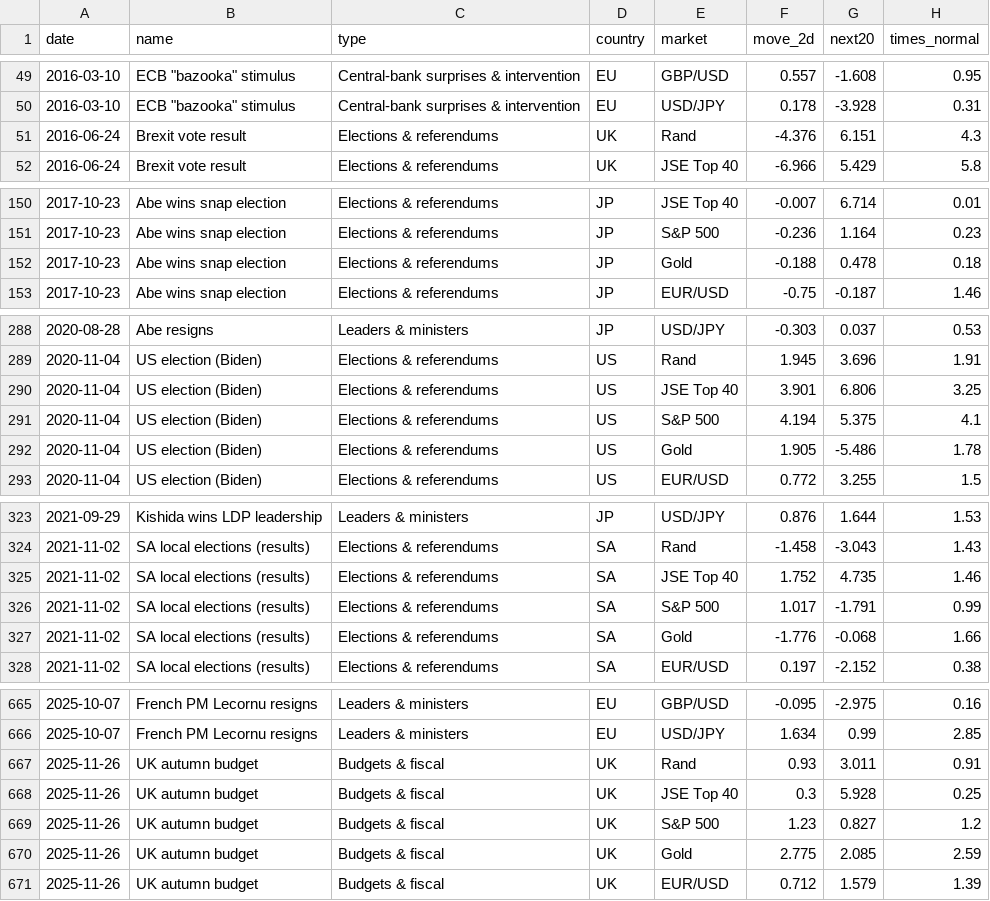
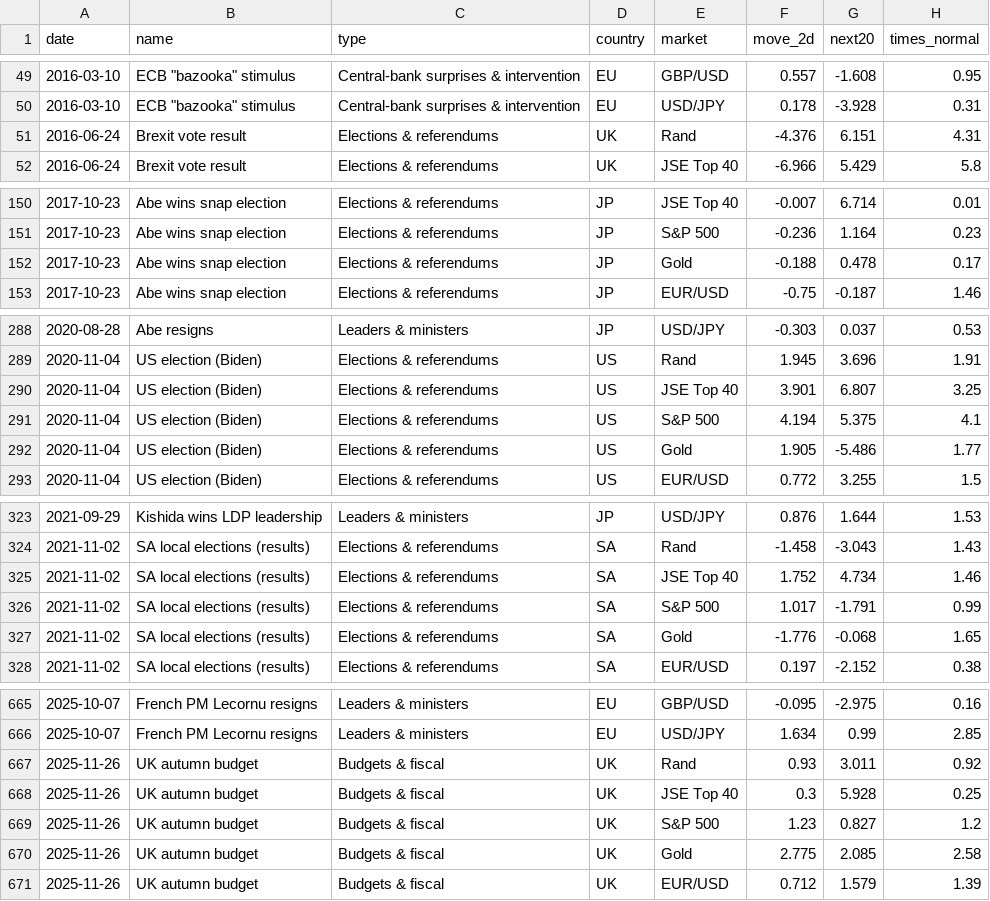
Before and after one commit to Isaac00096/Stock-Scanner, a CSV file: data/events/playbook_moves.csv, drawn as a sheet; only a part is shown, gaps mark what is left out; the diff covers the shown part only.

```diff
--- a/data/events/playbook_moves.csv
+++ b/data/events/playbook_moves.csv
@@ -50,3 +50,3 @@ date,name,type,country,market,move_2d,next20,times_normal
 2016-03-10,"ECB ""bazooka"" stimulus",Central-bank surprises & intervention,EU,USD/JPY,0.178,-3.928,0.31
-2016-06-24,Brexit vote result,Elections & referendums,UK,Rand,-4.376,6.151,4.3
+2016-06-24,Brexit vote result,Elections & referendums,UK,Rand,-4.376,6.151,4.31
 2016-06-24,Brexit vote result,Elections & referendums,UK,JSE Top 40,-6.966,5.429,5.8
@@ -151,3 +151,3 @@ date,name,type,country,market,move_2d,next20,times_normal
 2017-10-23,Abe wins snap election,Elections & referendums,JP,S&P 500,-0.236,1.164,0.23
-2017-10-23,Abe wins snap election,Elections & referendums,JP,Gold,-0.188,0.478,0.18
+2017-10-23,Abe wins snap election,Elections & referendums,JP,Gold,-0.188,0.478,0.17
 2017-10-23,Abe wins snap election,Elections & referendums,JP,EUR/USD,-0.75,-0.187,1.46
@@ -289,5 +289,5 @@ date,name,type,country,market,move_2d,next20,times_normal
 2020-11-04,US election (Biden),Elections & referendums,US,Rand,1.945,3.696,1.91
-2020-11-04,US election (Biden),Elections & referendums,US,JSE Top 40,3.901,6.806,3.25
+2020-11-04,US election (Biden),Elections & referendums,US,JSE Top 40,3.901,6.807,3.25
 2020-11-04,US election (Biden),Elections & referendums,US,S&P 500,4.194,5.375,4.1
-2020-11-04,US election (Biden),Elections & referendums,US,Gold,1.905,-5.486,1.78
+2020-11-04,US election (Biden),Elections & referendums,US,Gold,1.905,-5.486,1.77
 2020-11-04,US election (Biden),Elections & referendums,US,EUR/USD,0.772,3.255,1.5
@@ -324,5 +324,5 @@ date,name,type,country,market,move_2d,next20,times_normal
 2021-11-02,SA local elections (results),Elections & referendums,SA,Rand,-1.458,-3.043,1.43
-2021-11-02,SA local elections (results),Elections & referendums,SA,JSE Top 40,1.752,4.735,1.46
+2021-11-02,SA local elections (results),Elections & referendums,SA,JSE Top 40,1.752,4.734,1.46
 2021-11-02,SA local elections (results),Elections & referendums,SA,S&P 500,1.017,-1.791,0.99
-2021-11-02,SA local elections (results),Elections & referendums,SA,Gold,-1.776,-0.068,1.66
+2021-11-02,SA local elections (results),Elections & referendums,SA,Gold,-1.776,-0.068,1.65
 2021-11-02,SA local elections (results),Elections & referendums,SA,EUR/USD,0.197,-2.152,0.38
@@ -666,6 +666,6 @@ date,name,type,country,market,move_2d,next20,times_normal
 2025-10-07,French PM Lecornu resigns,Leaders & ministers,EU,USD/JPY,1.634,0.99,2.85
-2025-11-26,UK autumn budget,Budgets & fiscal,UK,Rand,0.93,3.011,0.91
+2025-11-26,UK autumn budget,Budgets & fiscal,UK,Rand,0.93,3.011,0.92
 2025-11-26,UK autumn budget,Budgets & fiscal,UK,JSE Top 40,0.3,5.928,0.25
 2025-11-26,UK autumn budget,Budgets & fiscal,UK,S&P 500,1.23,0.827,1.2
-2025-11-26,UK autumn budget,Budgets & fiscal,UK,Gold,2.775,2.085,2.59
+2025-11-26,UK autumn budget,Budgets & fiscal,UK,Gold,2.775,2.085,2.58
 2025-11-26,UK autumn budget,Budgets & fiscal,UK,EUR/USD,0.712,1.579,1.39
```
Also changed, not shown: 23 edited cells elsewhere in this file, data/events/fx_wild.csv, data/events/minors_wild.csv, 1 other file.
